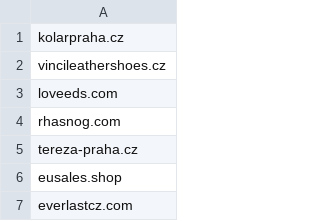
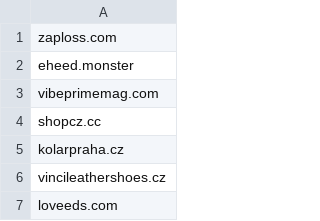
Before and after one commit to oubrecht-com/coi-adblock-list, a CSV file: coi_source_data.csv, drawn as a sheet; only a part is shown; the shorter side is filled out with more unchanged rows; the diff names each change by its address in the sheet, - before the commit and + after, or states it on an @@ line.

Commit message:
Automated update

```diff
--- a/coi_source_data.csv
+++ b/coi_source_data.csv
+row 1: zaploss.com
+row 2: eheed.monster
+row 3: vibeprimemag.com
+row 4: shopcz.cc
```
